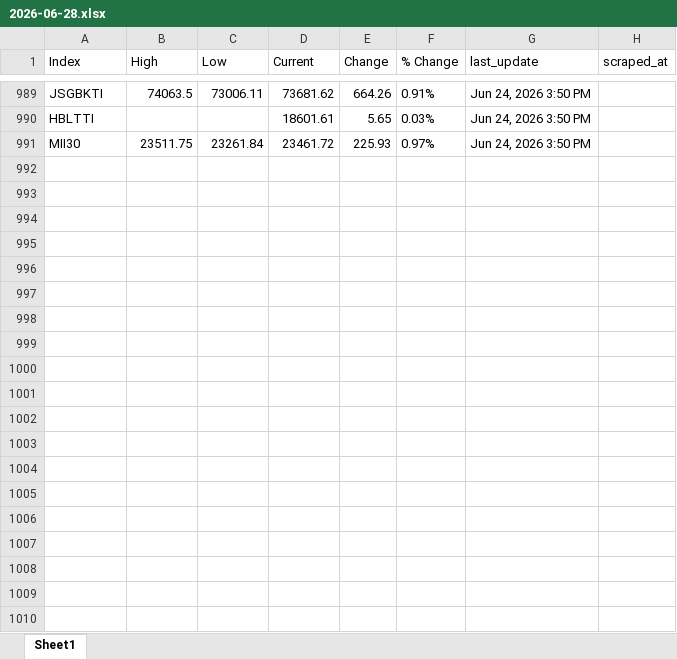
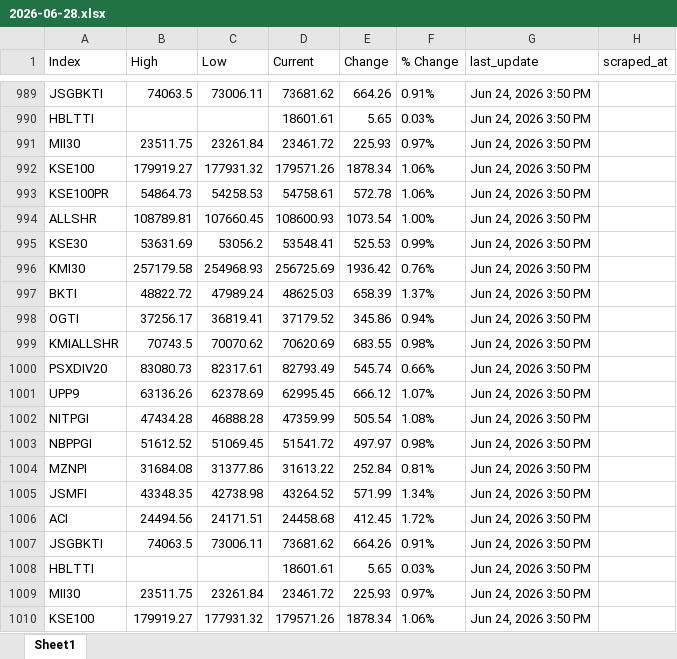
Before and after one commit to research199413-lgtm/varelix-kyrion, an Excel workbook: data/2026/06/2026-06-28.xlsx, sheet Sheet1, drawn as a sheet; only a part is shown, gaps mark what is left out; values as stored, in another font and other column widths than the file's, no borders; the diff covers the shown part only; the diff names each change by its address in the sheet, - before the commit and + after, or states it on an @@ line.

```diff
--- a/data/2026/06/2026-06-28.xlsx (sheet Sheet1)
+++ b/data/2026/06/2026-06-28.xlsx (sheet Sheet1)
+row 992: KSE100 | 179919.27 | 177931.32 | 179571.26 | 1878.34 | 1.06% | Jun 24, 2026 3:50 PM
+row 993: KSE100PR | 54864.73 | 54258.53 | 54758.61 | 572.78 | 1.06% | Jun 24, 2026 3:50 PM
+row 994: ALLSHR | 108789.81 | 107660.45 | 108600.93 | 1073.54 | 1.00% | Jun 24, 2026 3:50 PM
+row 995: KSE30 | 53631.69 | 53056.2 | 53548.41 | 525.53 | 0.99% | Jun 24, 2026 3:50 PM
+row 996: KMI30 | 257179.58 | 254968.93 | 256725.69 | 1936.42 | 0.76% | Jun 24, 2026 3:50 PM
+row 997: BKTI | 48822.72 | 47989.24 | 48625.03 | 658.39 | 1.37% | Jun 24, 2026 3:50 PM
+row 998: OGTI | 37256.17 | 36819.41 | 37179.52 | 345.86 | 0.94% | Jun 24, 2026 3:50 PM
+row 999: KMIALLSHR | 70743.5 | 70070.62 | 70620.69 | 683.55 | 0.98% | Jun 24, 2026 3:50 PM
+row 1000: PSXDIV20 | 83080.73 | 82317.61 | 82793.49 | 545.74 | 0.66% | Jun 24, 2026 3:50 PM
+row 1001: UPP9 | 63136.26 | 62378.69 | 62995.45 | 666.12 | 1.07% | Jun 24, 2026 3:50 PM
+row 1002: NITPGI | 47434.28 | 46888.28 | 47359.99 | 505.54 | 1.08% | Jun 24, 2026 3:50 PM
+row 1003: NBPPGI | 51612.52 | 51069.45 | 51541.72 | 497.97 | 0.98% | Jun 24, 2026 3:50 PM
+row 1004: MZNPI | 31684.08 | 31377.86 | 31613.22 | 252.84 | 0.81% | Jun 24, 2026 3:50 PM
+row 1005: JSMFI | 43348.35 | 42738.98 | 43264.52 | 571.99 | 1.34% | Jun 24, 2026 3:50 PM
+row 1006: ACI | 24494.56 | 24171.51 | 24458.68 | 412.45 | 1.72% | Jun 24, 2026 3:50 PM
+row 1007: JSGBKTI | 74063.5 | 73006.11 | 73681.62 | 664.26 | 0.91% | Jun 24, 2026 3:50 PM
+row 1008: HBLTTI |  |  | 18601.61 | 5.65 | 0.03% | Jun 24, 2026 3:50 PM
+row 1009: MII30 | 23511.75 | 23261.84 | 23461.72 | 225.93 | 0.97% | Jun 24, 2026 3:50 PM
+row 1010: KSE100 | 179919.27 | 177931.32 | 179571.26 | 1878.34 | 1.06% | Jun 24, 2026 3:50 PM
```
Also changed, not shown: 71 added rows elsewhere in this sheet.
